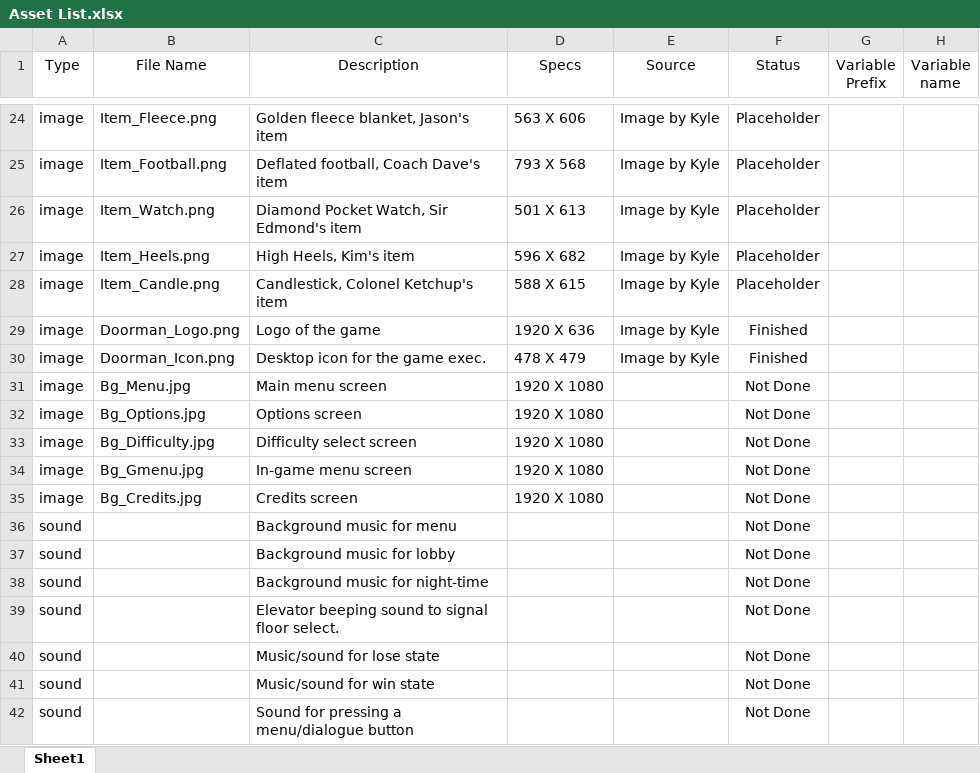
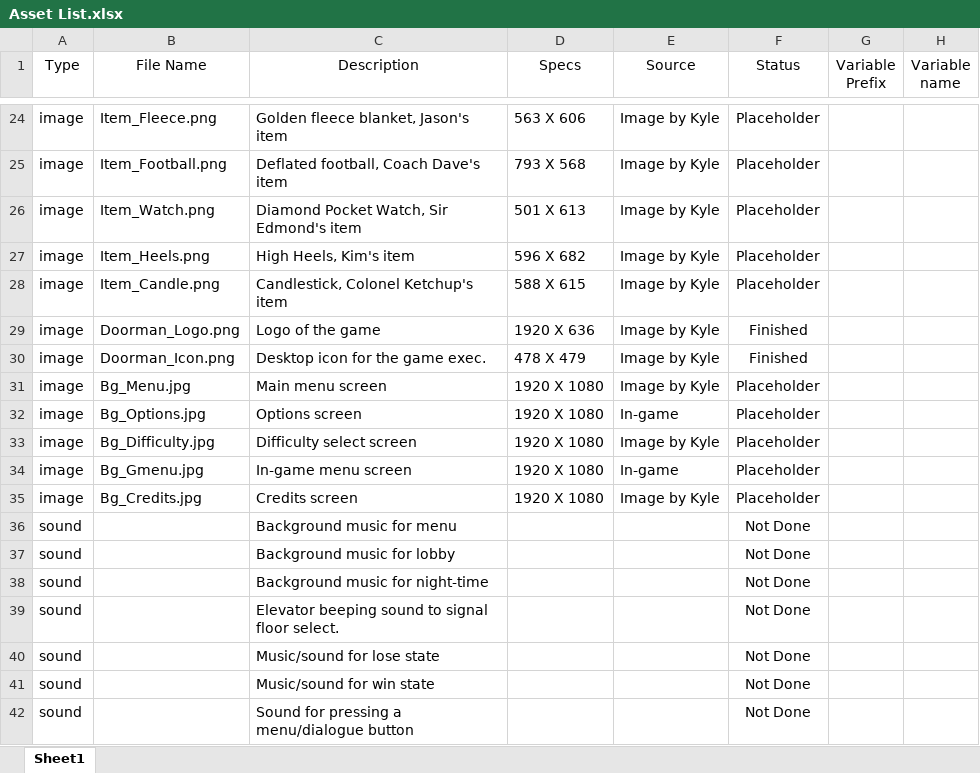
Before and after one commit to bayjose/The_Doorman, an Excel workbook: Doorman_Documents/Asset List.xlsx, sheet Sheet1, drawn as a sheet; only a part is shown, gaps mark what is left out; values as stored, in another font and other column widths than the file's, no borders; the diff names each change by its address in the sheet, - before the commit and + after, or states it on an @@ line.

Commit message:
Added placeholder menus and stuff.

```diff
--- a/Doorman_Documents/Asset List.xlsx (sheet Sheet1)
+++ b/Doorman_Documents/Asset List.xlsx (sheet Sheet1)
-E31 (Source): (empty)
+E31 (Source): Image by Kyle
-F31:F35 (Status): Not Done
+F31:F35 (Status): Placeholder
-E32 (Source): (empty)
+E32 (Source): In-game
-E33 (Source): (empty)
+E33 (Source): Image by Kyle
-E34 (Source): (empty)
+E34 (Source): In-game
-E35 (Source): (empty)
+E35 (Source): Image by Kyle
```
Also changed, not shown: 3 other files.
